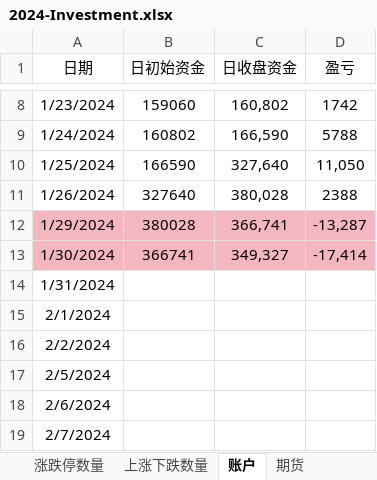
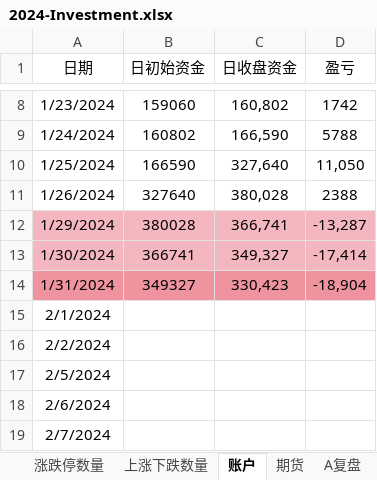
Before and after one commit to Ruffia/Trade, an Excel workbook: 2024-Investment.xlsx, sheet 账户, drawn as a sheet; only a part is shown, gaps mark what is left out; values as stored, in another font and other column widths than the file's, no borders; charts and pictures not drawn; the diff names each change by its address in the sheet, - before the commit and + after, or states it on an @@ line.

```diff
--- a/2024-Investment.xlsx (sheet 账户)
+++ b/2024-Investment.xlsx (sheet 账户)
+sheet tab: A复盘
-A14:D14 fill: none
+A14:D14 fill: #EF949E
-B14 (日初始资金): (empty)
+B14 (日初始资金): 349327
-C14 (日收盘资金): (empty)
+C14 (日收盘资金): 330,423
-D14 (盈亏): (empty)
+D14 (盈亏): -18,904
```
Also changed, not shown: sheet 资金流向, sheet 上涨下跌数量, sheet 期货, sheet 涨跌停数量, sheet 股指及成交量, charts or pictures, 2024-Stock-RealtimeSupervision.xlsx.
